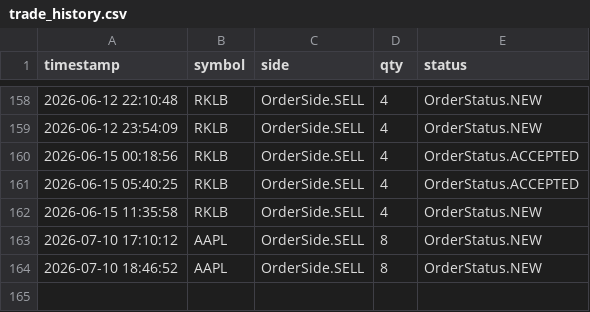
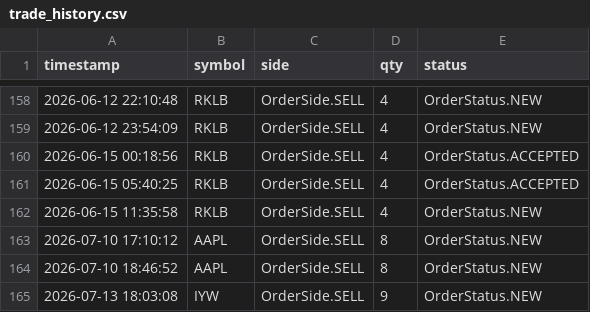
Before and after one commit to jacksonpaldino-ship-it/trading-dashboard-clean, a CSV file: trade_history.csv, drawn as a sheet; only a part is shown, gaps mark what is left out.

```diff
--- a/trade_history.csv
+++ b/trade_history.csv
@@ -164 +164,2 @@ timestamp,symbol,side,qty,status
 2026-07-10 18:46:52,AAPL,OrderSide.SELL,8,OrderStatus.NEW
+2026-07-13 18:03:08,IYW,OrderSide.SELL,9,OrderStatus.NEW
```
Also changed, not shown: equity_history.csv, 3 other files.
